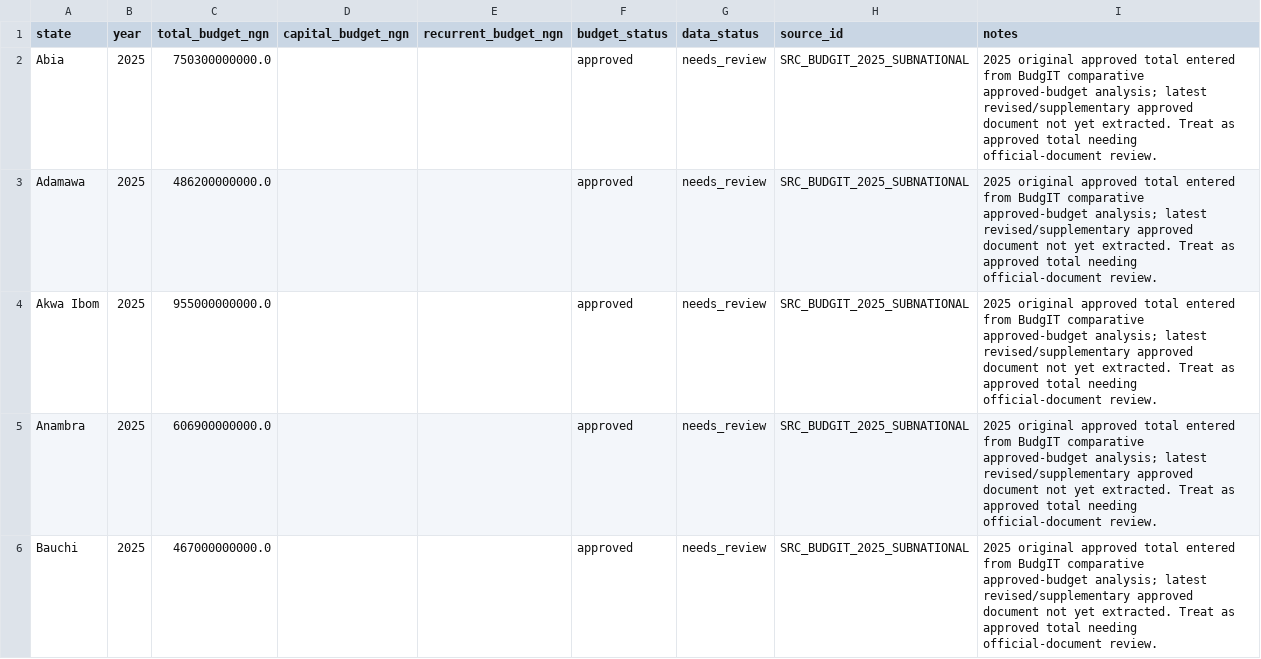
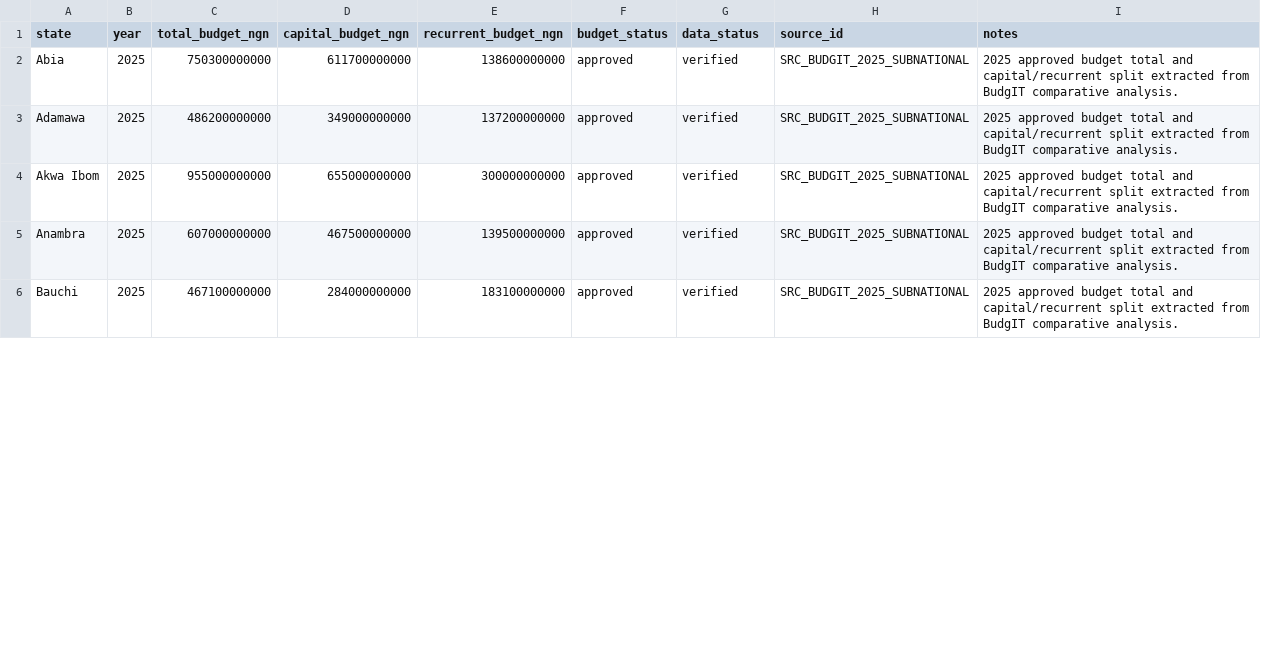
Before and after one commit to osariel/nigeria-development-simulator, a CSV file: data/state_budgets.csv, drawn as a sheet; only a part is shown; the diff covers the shown part only.

Commit message:
Verify 2025 state budget data from BudgIT source

```diff
--- a/data/state_budgets.csv
+++ b/data/state_budgets.csv
@@ -1,6 +1,6 @@
 state,year,total_budget_ngn,capital_budget_ngn,recurrent_budget_ngn,budget_status,data_status,source_id,notes
-Abia,2025,750300000000.0,,,approved,needs_review,SRC_BUDGIT_2025_SUBNATIONAL,2025 original approved total entered from BudgIT comparative approved-budget analysis; latest revised/supplementary approved document not yet extracted. Treat as approved total needing official-document review.
-Adamawa,2025,486200000000.0,,,approved,needs_review,SRC_BUDGIT_2025_SUBNATIONAL,2025 original approved total entered from BudgIT comparative approved-budget analysis; latest revised/supplementary approved document not yet extracted. Treat as approved total needing official-document review.
-Akwa Ibom,2025,955000000000.0,,,approved,needs_review,SRC_BUDGIT_2025_SUBNATIONAL,2025 original approved total entered from BudgIT comparative approved-budget analysis; latest revised/supplementary approved document not yet extracted. Treat as approved total needing official-document review.
-Anambra,2025,606900000000.0,,,approved,needs_review,SRC_BUDGIT_2025_SUBNATIONAL,2025 original approved total entered from BudgIT comparative approved-budget analysis; latest revised/supplementary approved document not yet extracted. Treat as approved total needing official-document review.
-Bauchi,2025,467000000000.0,,,approved,needs_review,SRC_BUDGIT_2025_SUBNATIONAL,2025 original approved total entered from BudgIT comparative approved-budget analysis; latest revised/supplementary approved document not yet extracted. Treat as approved total needing official-document review.
+Abia,2025,750300000000,611700000000,138600000000,approved,verified,SRC_BUDGIT_2025_SUBNATIONAL,2025 approved budget total and capital/recurrent split extracted from BudgIT comparative analysis.
+Adamawa,2025,486200000000,349000000000,137200000000,approved,verified,SRC_BUDGIT_2025_SUBNATIONAL,2025 approved budget total and capital/recurrent split extracted from BudgIT comparative analysis.
+Akwa Ibom,2025,955000000000,655000000000,300000000000,approved,verified,SRC_BUDGIT_2025_SUBNATIONAL,2025 approved budget total and capital/recurrent split extracted from BudgIT comparative analysis.
+Anambra,2025,607000000000,467500000000,139500000000,approved,verified,SRC_BUDGIT_2025_SUBNATIONAL,2025 approved budget total and capital/recurrent split extracted from BudgIT comparative analysis.
+Bauchi,2025,467100000000,284000000000,183100000000,approved,verified,SRC_BUDGIT_2025_SUBNATIONAL,2025 approved budget total and capital/recurrent split extracted from BudgIT comparative analysis.
```
Also changed, not shown: 156 edited cells elsewhere in this file, data/sources.csv.
